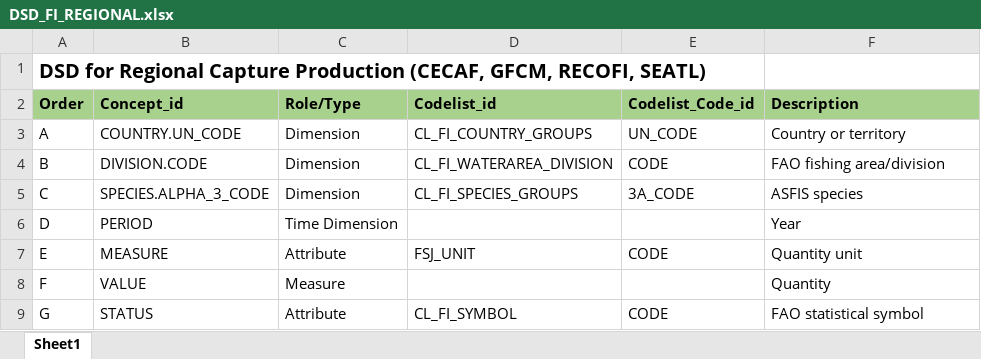
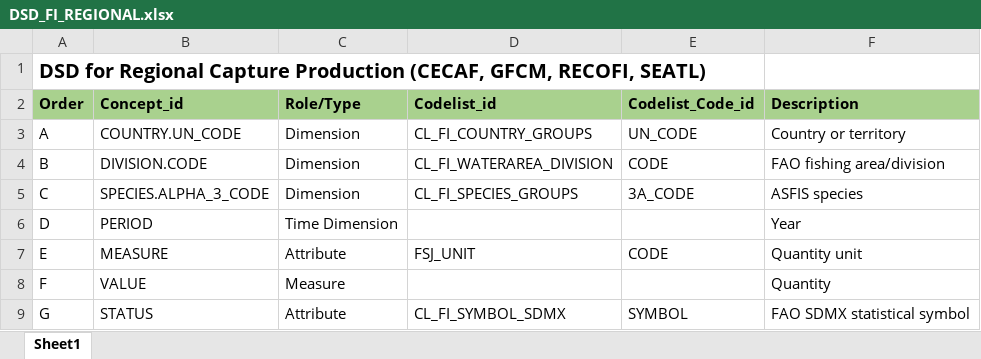
Before and after one commit to openfigis/RefData, an Excel workbook: FAO-dsd/DSD_FI_REGIONAL.xlsx, sheet Sheet1, drawn as a sheet; values as stored, in another font and other column widths than the file's, no borders; the diff names each change by its address in the sheet, - before the commit and + after, or states it on an @@ line.

```diff
--- a/FAO-dsd/DSD_FI_REGIONAL.xlsx (sheet Sheet1)
+++ b/FAO-dsd/DSD_FI_REGIONAL.xlsx (sheet Sheet1)
-D9 (Codelist_id): CL_FI_SYMBOL
+D9 (Codelist_id): CL_FI_SYMBOL_SDMX
-E9 (Codelist_Code_id): CODE
+E9 (Codelist_Code_id): SYMBOL
-F9 (Description): FAO statistical symbol
+F9 (Description): FAO SDMX statistical symbol
```
Also changed, not shown: FAO-dsd/DSD_FI_PRODUCTION.xlsx, 52 other files.
